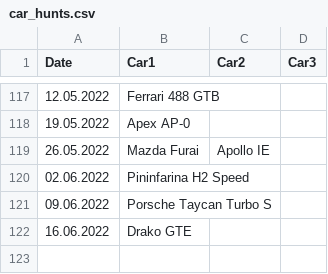
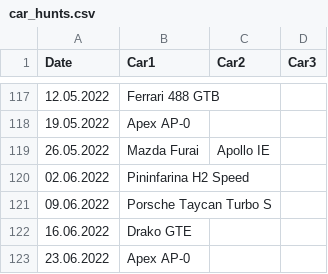
Before and after one commit to Bumblebee118/Asphalt9, a CSV file: car_hunts/car_hunts.csv, drawn as a sheet; only a part is shown, gaps mark what is left out.

Commit message:
car hunt 23.06.2022 added

```diff
--- a/car_hunts/car_hunts.csv
+++ b/car_hunts/car_hunts.csv
@@ -122 +122,2 @@ Date,Car1,Car2,Car3
 16.06.2022,Drako GTE,,
+23.06.2022,Apex AP-0,,
```
Also changed, not shown: 2 other files.
